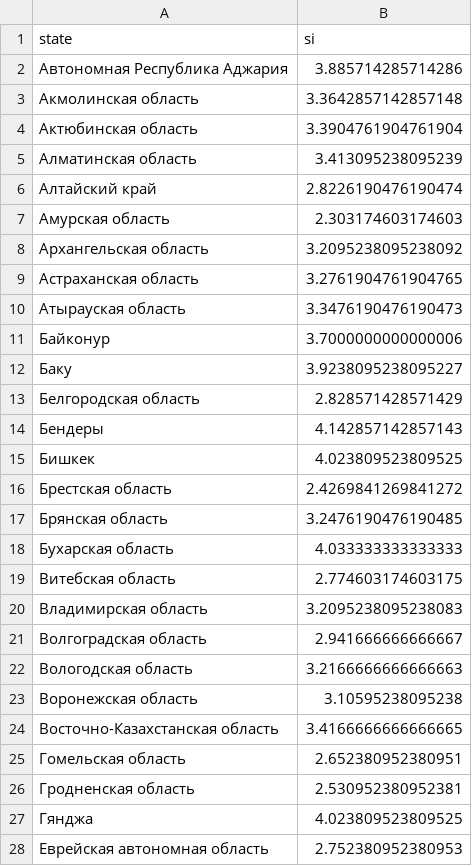
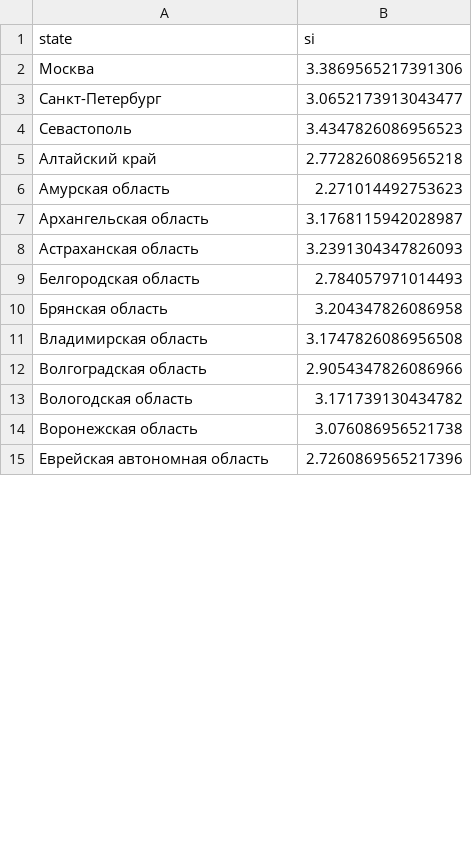
Before and after one commit to PrikhozhdenkoES/covid-19, a CSV file: april_si.csv, drawn as a sheet; only a part is shown; the diff covers the shown part only.

```diff
--- a/april_si.csv
+++ b/april_si.csv
@@ -1,28 +1,15 @@
 "state","si"
-Автономная Республика Аджария,3.885714285714286
-Акмолинская область,3.3642857142857148
-Актюбинская область,3.3904761904761904
-Алматинская область,3.413095238095239
-Алтайский край,2.8226190476190474
-Амурская область,2.303174603174603
-Архангельская область,3.2095238095238092
-Астраханская область,3.2761904761904765
-Атырауская область,3.3476190476190473
-Байконур,3.7000000000000006
-Баку,3.9238095238095227
-Белгородская область,2.828571428571429
-Бендеры,4.142857142857143
-Бишкек,4.023809523809525
-Брестская область,2.4269841269841272
-Брянская область,3.2476190476190485
-Бухарская область,4.033333333333333
-Витебская область,2.774603174603175
-Владимирская область,3.2095238095238083
-Волгоградская область,2.941666666666667
-Вологодская область,3.2166666666666663
-Воронежская область,3.10595238095238
-Восточно-Казахстанская область,3.4166666666666665
-Гомельская область,2.652380952380951
-Гродненская область,2.530952380952381
-Гянджа,4.023809523809525
-Еврейская автономная область,2.752380952380953
+Москва,3.3869565217391306
+Санкт-Петербург,3.0652173913043477
+Севастополь,3.4347826086956523
+Алтайский край,2.7728260869565218
+Амурская область,2.271014492753623
+Архангельская область,3.1768115942028987
+Астраханская область,3.2391304347826093
+Белгородская область,2.784057971014493
+Брянская область,3.204347826086958
+Владимирская область,3.1747826086956508
+Волгоградская область,2.9054347826086966
+Вологодская область,3.171739130434782
+Воронежская область,3.076086956521738
+Еврейская автономная область,2.7260869565217396
```
Also changed, not shown: 20 removed rows and 69 edited cells elsewhere in this file, rus_daily.csv, 1 other file.
